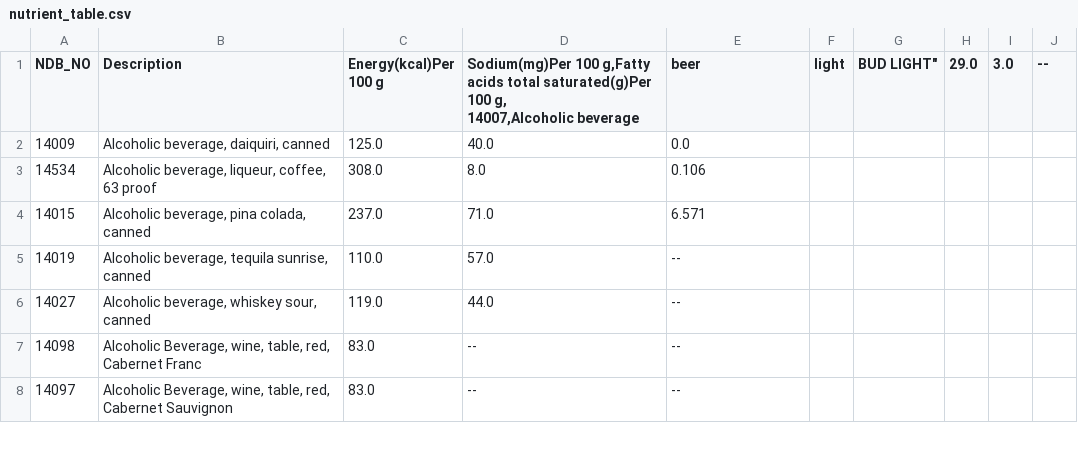
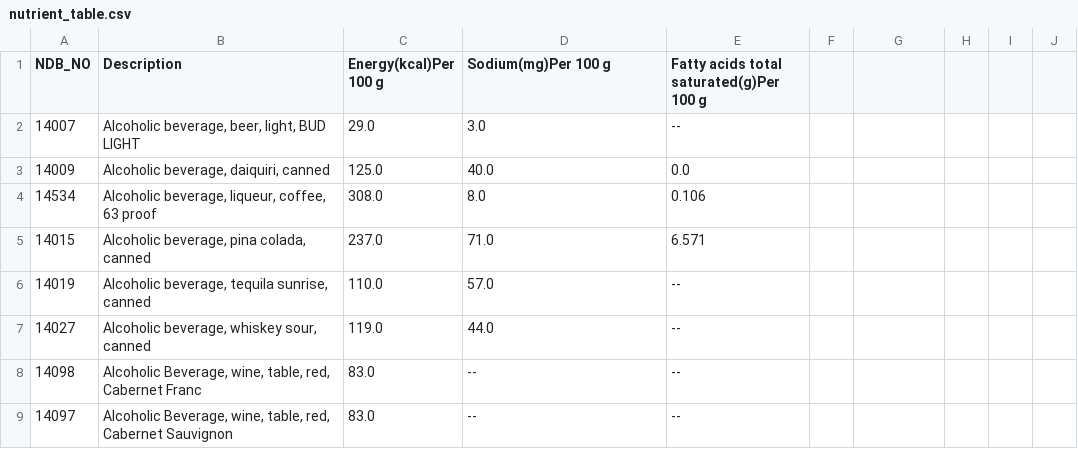
Before and after one commit to wywongbd/LINE-dieting-chatbot, a CSV file: nutrient_table.csv, drawn as a sheet; only a part is shown.

Commit message:
Update nutrient_table.csv

```diff
--- a/nutrient_table.csv
+++ b/nutrient_table.csv
@@ -1,3 +1,3 @@
-NDB_NO,Description,"Energy"(kcal)Per 100 g,"Sodium(mg)Per 100 g,Fatty acids total saturated(g)Per 100 g,
-14007,"Alcoholic beverage, beer, light, BUD LIGHT",29.0,3.0,--,
+NDB_NO,Description,Energy(kcal)Per 100 g,Sodium(mg)Per 100 g,Fatty acids total saturated(g)Per 100 g,
+14007,"Alcoholic beverage, beer, light, BUD LIGHT",29.0,3.0,--,
 14009,"Alcoholic beverage, daiquiri, canned",125.0,40.0,0.0,
```
